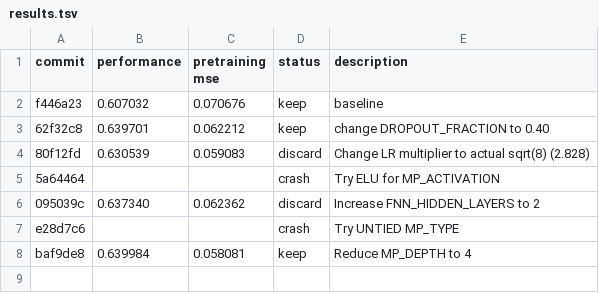
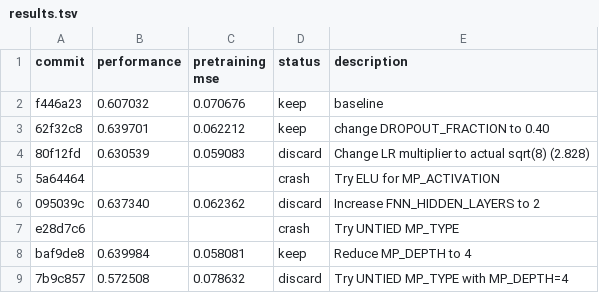
Before and after one commit to JacksonBurns/how-to-train-your-chemeleon, a TSV file: results.tsv, drawn as a sheet; the diff names each change by its address in the sheet, - before the commit and + after, or states it on an @@ line.

Commit message:
Update results for UNTIED MP with depth=4 experiment

```diff
--- a/results.tsv
+++ b/results.tsv
+row 9: 7b9c857 | 0.572508 | 0.078632 | discard | Try UNTIED MP_TYPE with MP_DEPTH=4
```
